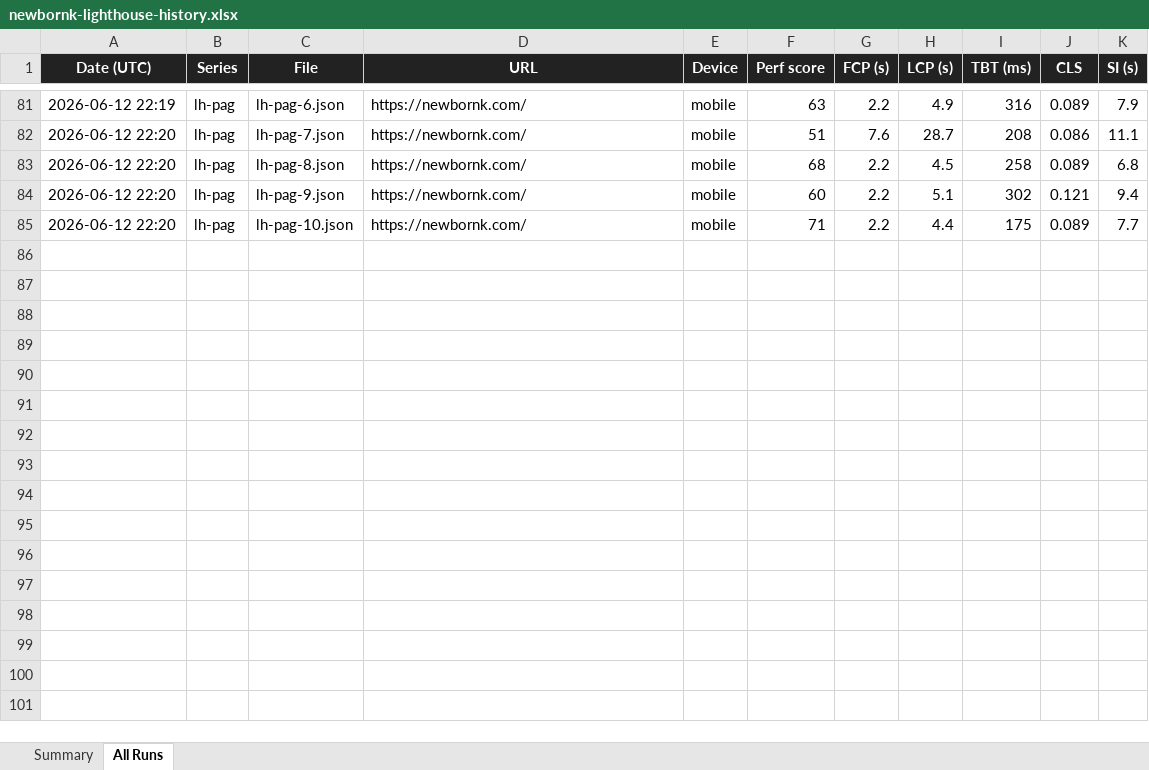
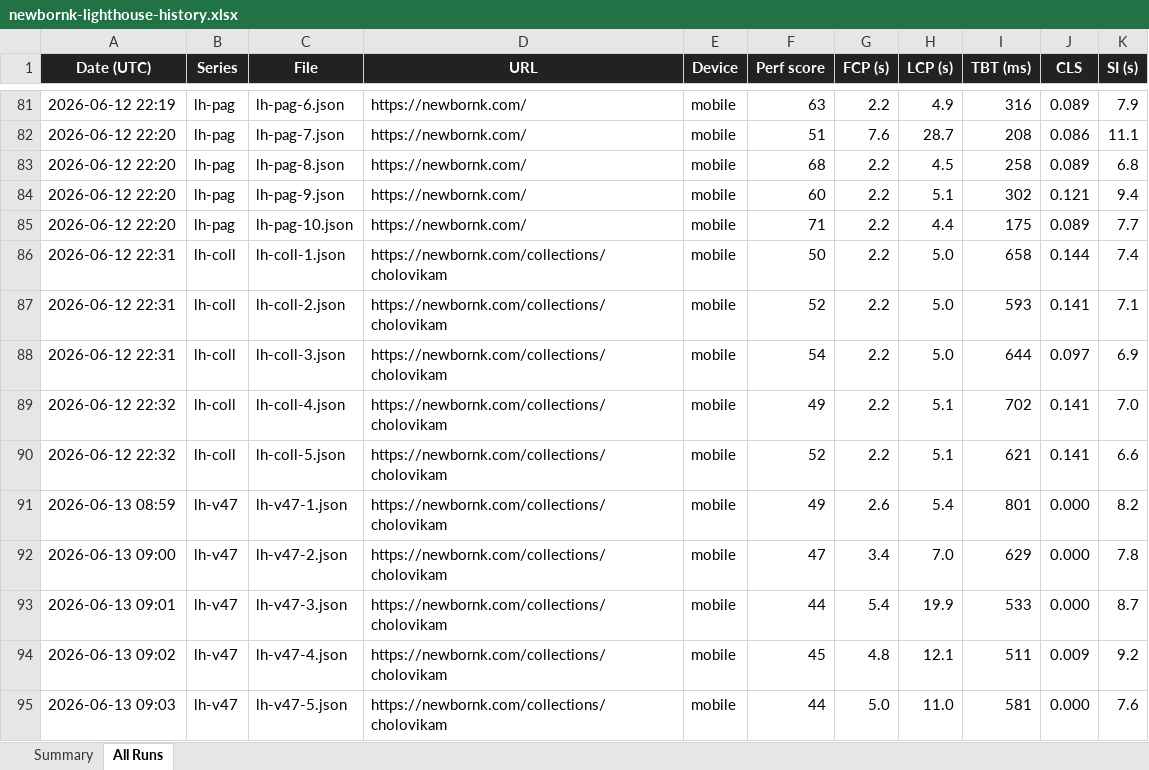
Before and after one commit to infoWebsystems/newbornk-com, an Excel workbook: newbornk-lighthouse-history.xlsx, sheet All Runs, drawn as a sheet; only a part is shown, gaps mark what is left out; values as stored, in another font and other column widths than the file's, no borders; the diff names each change by its address in the sheet, - before the commit and + after, or states it on an @@ line.

```diff
--- a/newbornk-lighthouse-history.xlsx (sheet All Runs)
+++ b/newbornk-lighthouse-history.xlsx (sheet All Runs)
+row 86: 2026-06-12 22:31 | lh-coll | lh-coll-1.json | https://newbornk.com/collections/cholovikam | mobile | 50 | 2.2 | 5.0 | 658 | 0.144 | 7.4
+row 87: 2026-06-12 22:31 | lh-coll | lh-coll-2.json | https://newbornk.com/collections/cholovikam | mobile | 52 | 2.2 | 5.0 | 593 | 0.141 | 7.1
+row 88: 2026-06-12 22:31 | lh-coll | lh-coll-3.json | https://newbornk.com/collections/cholovikam | mobile | 54 | 2.2 | 5.0 | 644 | 0.097 | 6.9
+row 89: 2026-06-12 22:32 | lh-coll | lh-coll-4.json | https://newbornk.com/collections/cholovikam | mobile | 49 | 2.2 | 5.1 | 702 | 0.141 | 7.0
+row 90: 2026-06-12 22:32 | lh-coll | lh-coll-5.json | https://newbornk.com/collections/cholovikam | mobile | 52 | 2.2 | 5.1 | 621 | 0.141 | 6.6
+row 91: 2026-06-13 08:59 | lh-v47 | lh-v47-1.json | https://newbornk.com/collections/cholovikam | mobile | 49 | 2.6 | 5.4 | 801 | 0.000 | 8.2
+row 92: 2026-06-13 09:00 | lh-v47 | lh-v47-2.json | https://newbornk.com/collections/cholovikam | mobile | 47 | 3.4 | 7.0 | 629 | 0.000 | 7.8
+row 93: 2026-06-13 09:01 | lh-v47 | lh-v47-3.json | https://newbornk.com/collections/cholovikam | mobile | 44 | 5.4 | 19.9 | 533 | 0.000 | 8.7
+row 94: 2026-06-13 09:02 | lh-v47 | lh-v47-4.json | https://newbornk.com/collections/cholovikam | mobile | 45 | 4.8 | 12.1 | 511 | 0.009 | 9.2
+row 95: 2026-06-13 09:03 | lh-v47 | lh-v47-5.json | https://newbornk.com/collections/cholovikam | mobile | 44 | 5.0 | 11.0 | 581 | 0.000 | 7.6
```
Also changed, not shown: sheet Summary.
